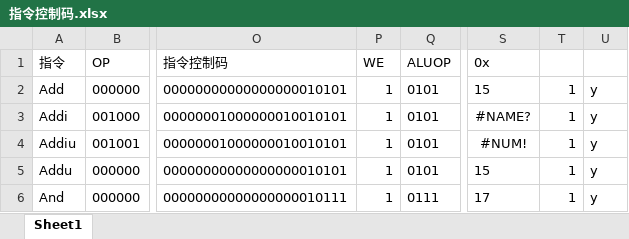
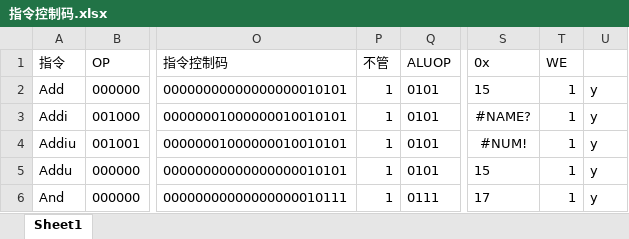
Before and after one commit to hdmmY/MIPS-CPU, an Excel workbook: CPU/指令控制码.xlsx, sheet Sheet1, drawn as a sheet; only a part is shown, gaps mark what is left out; values as stored, in another font and other column widths than the file's, no borders; the diff names each change by its address in the sheet, - before the commit and + after, or states it on an @@ line.

Commit message:
Modify the CPU-Command-list

```diff
--- a/CPU/指令控制码.xlsx (sheet Sheet1)
+++ b/CPU/指令控制码.xlsx (sheet Sheet1)
-P1: WE
+P1: 不管
-T1: (empty)
+T1: WE
```
